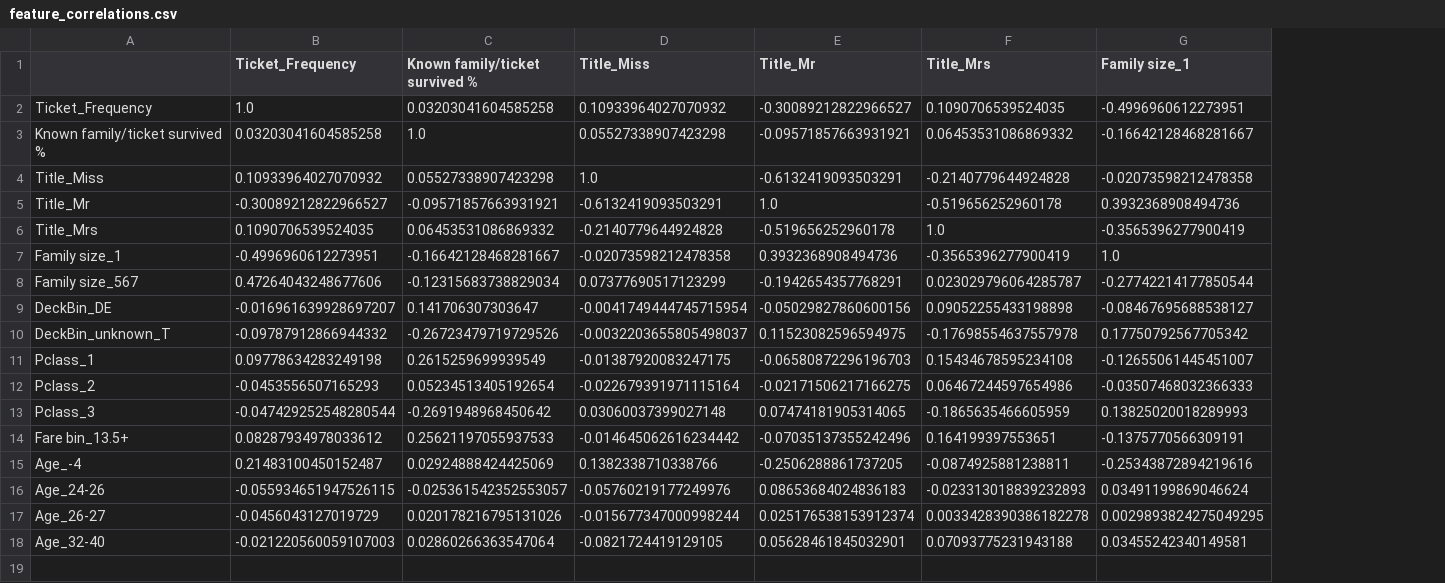
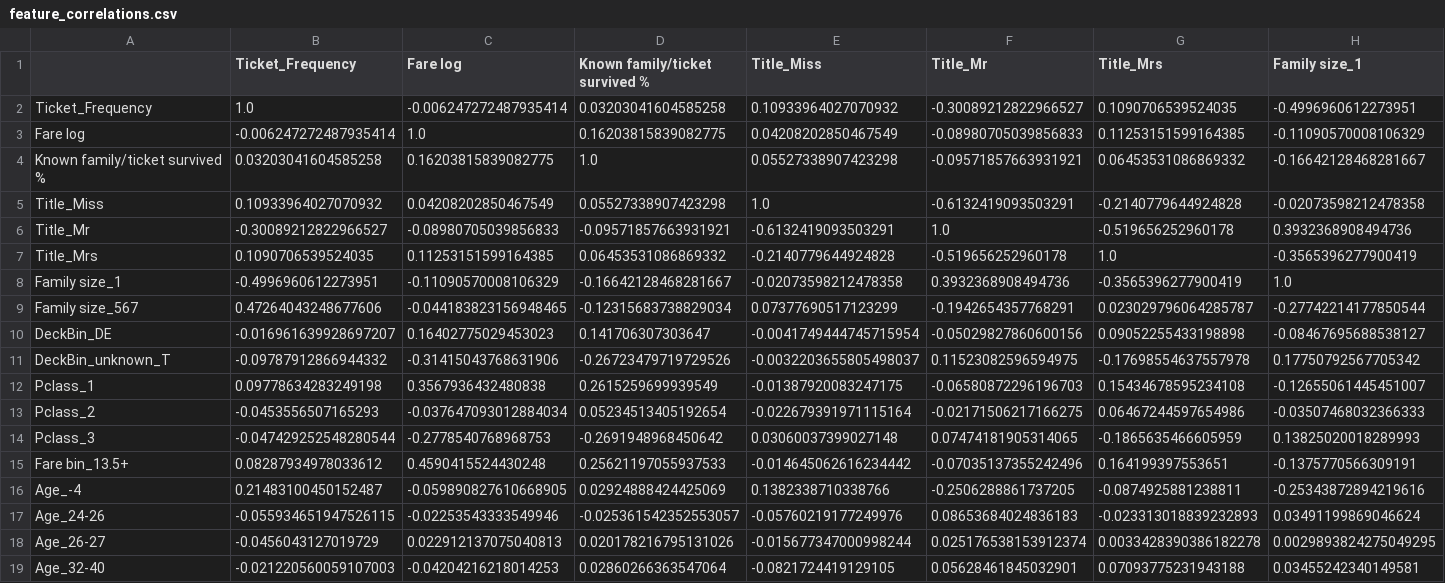
Before and after one commit to yoni2k/ml-kaggle-challenges, a CSV file: titanic/output/feature_correlations.csv, drawn as a sheet; only a part is shown; addresses are those after the commit; rows hold the shown columns only; the diff names each change by its address in the sheet, - before the commit and + after, or states it on an @@ line.

Commit message:
### 73. Return fare as continuous with Log (in addition to fare 13.5+) which for now will stay separate for Random Forest. Later perhaps need to remove Conclusions: 	- Logistic got worse - makes sense since now we have continuous not linear new relationship.  Since connections here are not linear, we are OK with it.  Remove from hard voting 	- KNN - no major change 	- SVM rbf - got higher accuracy and lower STD - makes sense, like continuous variables 	- SVM poly - no majory change 	- NB - got even worse 	- RF 8 - got lower accuracy, but also lower STD, in general everything is better - makes sense now need a deeper tree with continuous fare variable 	- RF 7 - worse both accuracy and STD - consider not adding continuous fare to RF 	- RF 6 - got worse, makes sense, need more features due to continuous variable. Remove 	- XGB - got much better both accucary and STD, went up overfitting danger, so continue excluding for soft 	- Grid KNN - Got worse.  Wasn't great before also. 	- Grid SVM - got higher accuracy and lower STD - makes sense, like continuous variables 	- Grid RF (took depth 7) - worse accuracy and STD, consider not adding continuous fare to RF 	- XGB - got much better both accucary and STD, went up overfitting danger, so continue excluding for soft 	- Soft -  lower accuracy, but better STD, didn't change bottom line 	- Hard - got slighly better due to slightly lower STD 	- Ensemble - much better in everything Bottom line: 	- Remove Log from Hard voting 	- Add RF9 	- Remove RF6 	- Don't add continuous fare to RF / and feature of 13.5+ fare to others? - one of next steps

```diff
--- a/titanic/output/feature_correlations.csv
+++ b/titanic/output/feature_correlations.csv
+column C (Fare log), row 2: -0.006247272487935414; rows 4-19: 0.16203815839082775 | 0.04208202850467549 | -0.08980705039856833 | 0.11253151599164385 | -0.11090570008106329 | -0.044183823156948465 | 0.16402775029453023 | -0.31415043768631906 | 0.3567936432480838 | -0.037647093012884034 | -0.2778540768968753 | 0.4590415524430248 | -0.059890827610668905 | -0.02253543333549946 | 0.022912137075040813 | -0.04204216218014253
+row 3: Fare log | -0.006247272487935414 | 1.0 | 0.16203815839082775 | 0.04208202850467549 | -0.08980705039856833 | 0.11253151599164385 | -0.11090570008106329
```
Also changed, not shown: titanic/output/classifiers_correlations.csv, titanic/output/preds_ensemble_rf.csv, 8 other files.
